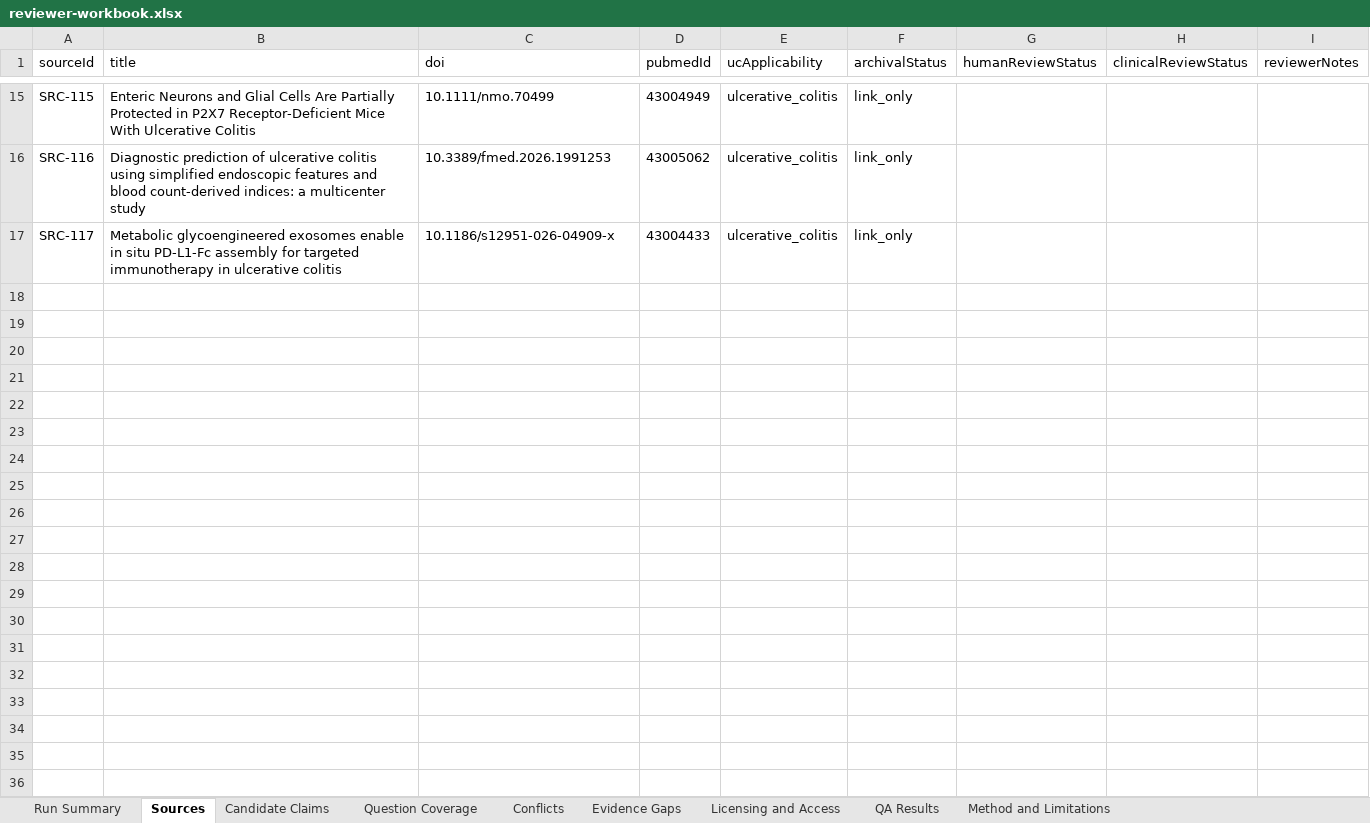
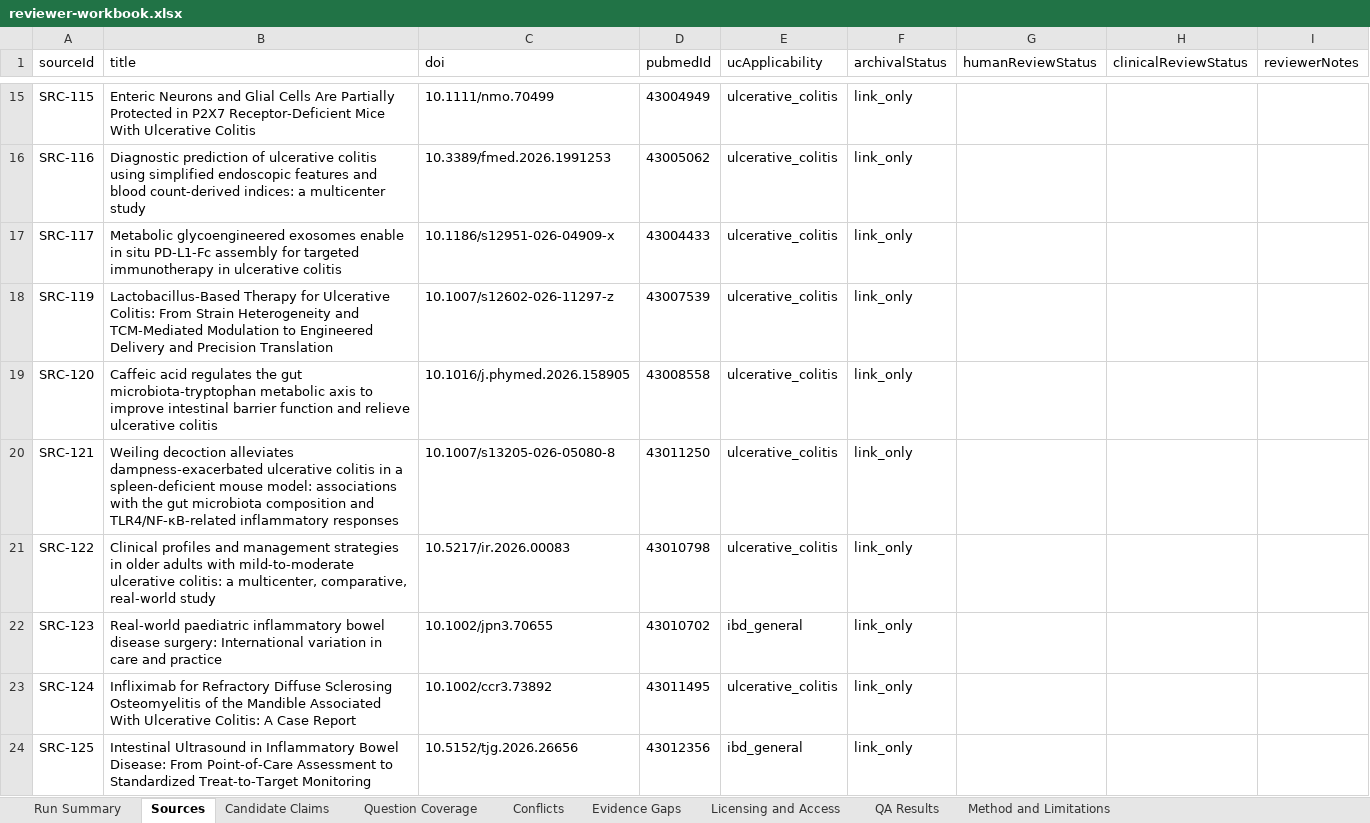
Before and after one commit to janakiramvit/uc-agent, an Excel workbook: knowledge/uc-evidence-expansion/reviewer-workbook.xlsx, sheet Sources, drawn as a sheet; only a part is shown, gaps mark what is left out; values as stored, in another font and other column widths than the file's, no borders; the diff names each change by its address in the sheet, - before the commit and + after, or states it on an @@ line.

```diff
--- a/knowledge/uc-evidence-expansion/reviewer-workbook.xlsx (sheet Sources)
+++ b/knowledge/uc-evidence-expansion/reviewer-workbook.xlsx (sheet Sources)
+row 18: SRC-119 | Lactobacillus-Based Therapy for Ulcerative Colitis: From Strain Heterogeneity and TCM-Mediated Modulation to Engineered Delivery and Precision Translation | 10.1007/s12602-026-11297-z | 43007539 | ulcerative_colitis | link_only
+row 19: SRC-120 | Caffeic acid regulates the gut microbiota-tryptophan metabolic axis to improve intestinal barrier function and relieve ulcerative colitis | 10.1016/j.phymed.2026.158905 | 43008558 | ulcerative_colitis | link_only
+row 20: SRC-121 | Weiling decoction alleviates dampness-exacerbated ulcerative colitis in a spleen-deficient mouse model: associations with the gut microbiota composition and TLR4/NF-κB-related inflammatory responses | 10.1007/s13205-026-05080-8 | 43011250 | ulcerative_colitis | link_only
+row 21: SRC-122 | Clinical profiles and management strategies in older adults with mild-to-moderate ulcerative colitis: a multicenter, comparative, real-world study | 10.5217/ir.2026.00083 | 43010798 | ulcerative_colitis | link_only
+row 22: SRC-123 | Real-world paediatric inflammatory bowel disease surgery: International variation in care and practice | 10.1002/jpn3.70655 | 43010702 | ibd_general | link_only
+row 23: SRC-124 | Infliximab for Refractory Diffuse Sclerosing Osteomyelitis of the Mandible Associated With Ulcerative Colitis: A Case Report | 10.1002/ccr3.73892 | 43011495 | ulcerative_colitis | link_only
+row 24: SRC-125 | Intestinal Ultrasound in Inflammatory Bowel Disease: From Point-of-Care Assessment to Standardized Treat-to-Target Monitoring | 10.5152/tjg.2026.26656 | 43012356 | ibd_general | link_only
```
Also changed, not shown: sheet Candidate Claims, sheet Licensing and Access, sheet Run Summary, 16 other files.
